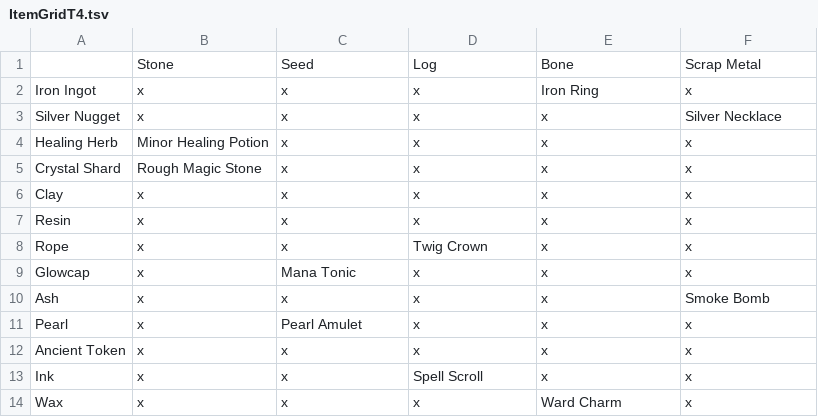
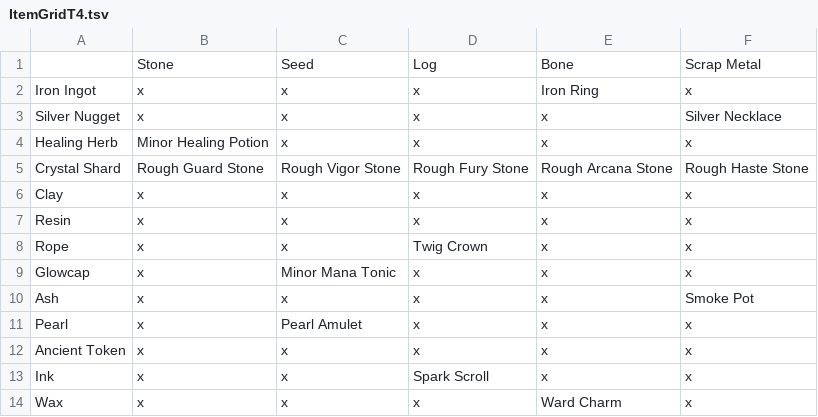
Before and after one commit to fahimhm/fuseborn_alchemy, a TSV file: Docs/Design/Data/ItemGridT4.tsv, drawn as a sheet.

```diff
--- a/Docs/Design/Data/ItemGridT4.tsv
+++ b/Docs/Design/Data/ItemGridT4.tsv
@@ -4,3 +4,3 @@ Silver Nugget	x	x	x	x	Silver Necklace
 Healing Herb	Minor Healing Potion	x	x	x	x
-Crystal Shard	Rough Magic Stone	x	x	x	x
+Crystal Shard	Rough Guard Stone	Rough Vigor Stone	Rough Fury Stone	Rough Arcana Stone	Rough Haste Stone
 Clay	x	x	x	x	x
@@ -8,7 +8,7 @@ Resin	x	x	x	x	x
 Rope	x	x	Twig Crown	x	x
-Glowcap	x	Mana Tonic	x	x	x
-Ash	x	x	x	x	Smoke Bomb
+Glowcap	x	Minor Mana Tonic	x	x	x
+Ash	x	x	x	x	Smoke Pot
 Pearl	x	Pearl Amulet	x	x	x
 Ancient Token	x	x	x	x	x
-Ink	x	x	Spell Scroll	x	x
+Ink	x	x	Spark Scroll	x	x
 Wax	x	x	x	Ward Charm	x
```
Also changed, not shown: 13 other files.
